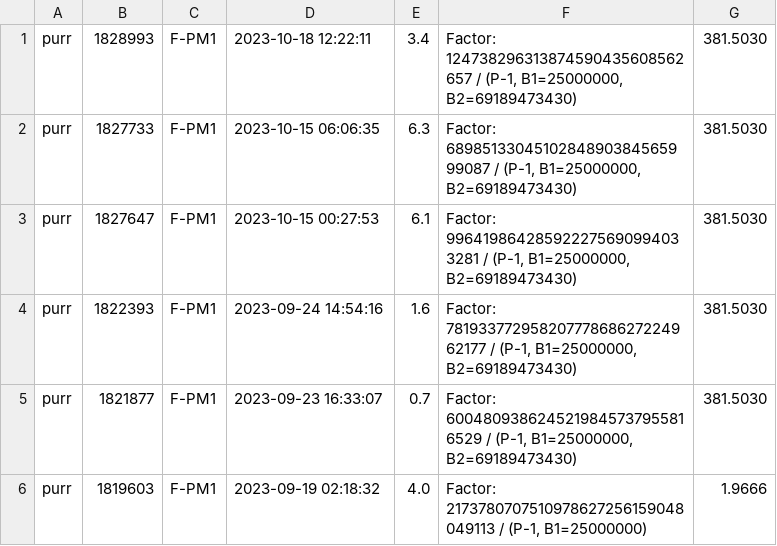
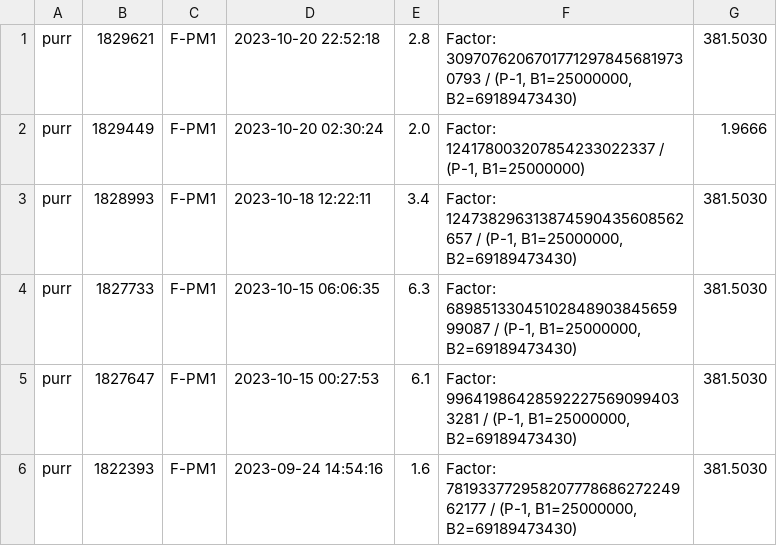
Before and after one commit to gkubaryk/mersenne, a TSV file: full.tsv, drawn as a sheet; only a part is shown; the shorter side is filled out with more unchanged rows; the diff names each change by its address in the sheet, - before the commit and + after, or states it on an @@ line.

Commit message:
more factors

```diff
--- a/full.tsv
+++ b/full.tsv
+row 1: purr | 1829621 | F-PM1 | 2023-10-20 22:52:18 | 2.8 | Factor: 30970762067017712978456819730793 / (P-1, B1=25000000, B2=69189473430) | 381.5030
+row 2: purr | 1829449 | F-PM1 | 2023-10-20 02:30:24 | 2.0 | Factor: 124178003207854233022337 / (P-1, B1=25000000) | 1.9666
```
